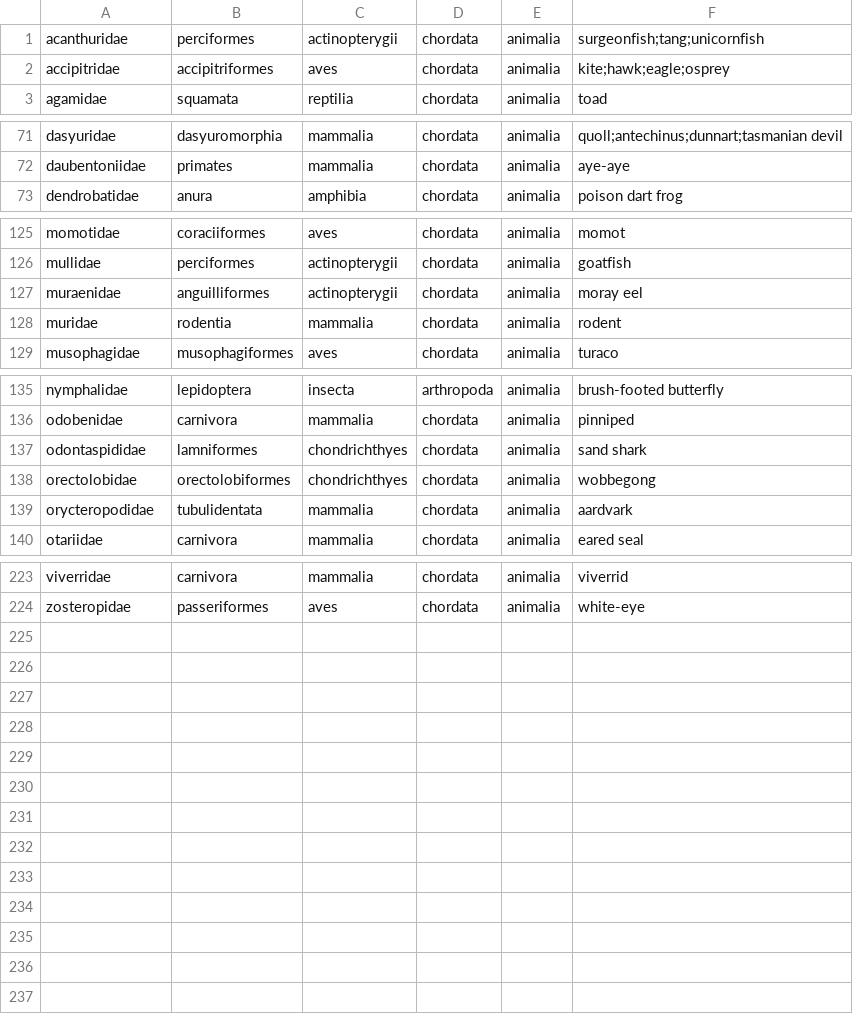
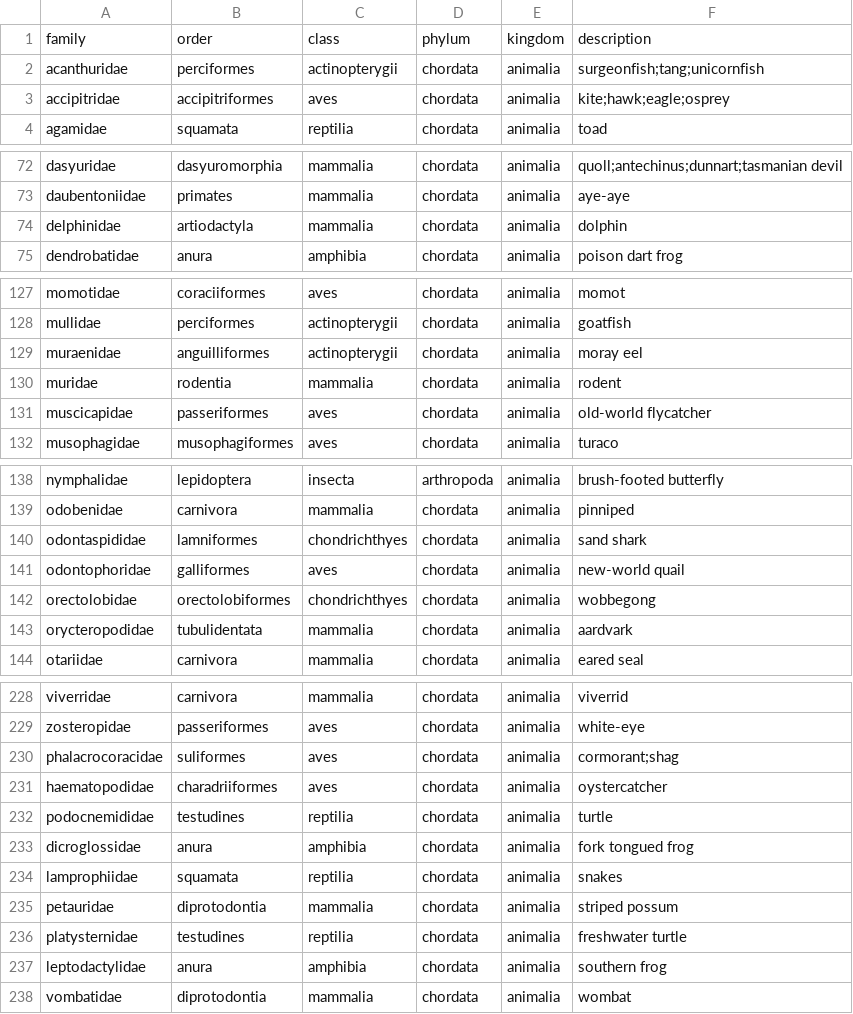
Before and after one commit to akeenan2/paradigm, a CSV file: db/classification.csv, drawn as a sheet; only a part is shown, gaps mark what is left out; the diff covers the shown part only; the diff names each change by its address in the sheet, - before the commit and + after, or states it on an @@ line.

```diff
--- a/db/classification.csv
+++ b/db/classification.csv
+row 1: family | order | class | phylum | kingdom | description
+row 74: delphinidae | artiodactyla | mammalia | chordata | animalia | dolphin
+row 131: muscicapidae | passeriformes | aves | chordata | animalia | old-world flycatcher
+row 141: odontophoridae | galliformes | aves | chordata | animalia | new-world quail
+row 230: phalacrocoracidae | suliformes | aves | chordata | animalia | cormorant;shag
+row 231: haematopodidae | charadriiformes | aves | chordata | animalia | oystercatcher
+row 232: podocnemididae | testudines | reptilia | chordata | animalia | turtle
+row 233: dicroglossidae | anura | amphibia | chordata | animalia | fork tongued frog
+row 234: lamprophiidae | squamata | reptilia | chordata | animalia | snakes
+row 235: petauridae | diprotodontia | mammalia | chordata | animalia | striped possum
+row 236: platysternidae | testudines | reptilia | chordata | animalia | freshwater turtle
+row 237: leptodactylidae | anura | amphibia | chordata | animalia | southern frog
+row 238: vombatidae | diprotodontia | mammalia | chordata | animalia | wombat
```
Also changed, not shown: 1 added row elsewhere in this file, db/zoo.csv, 2 other files.
